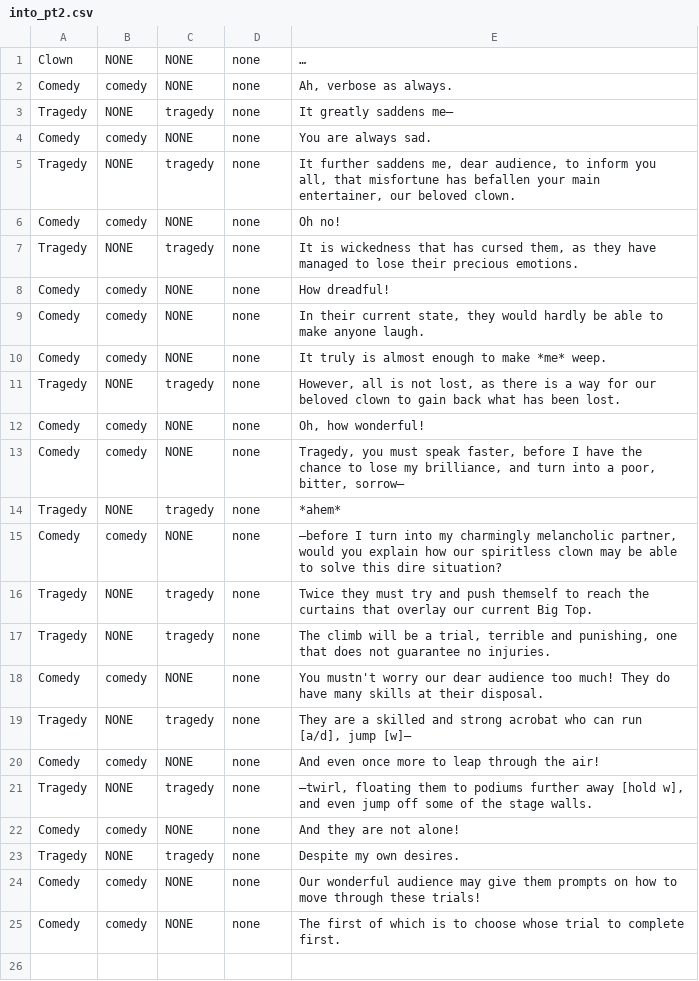
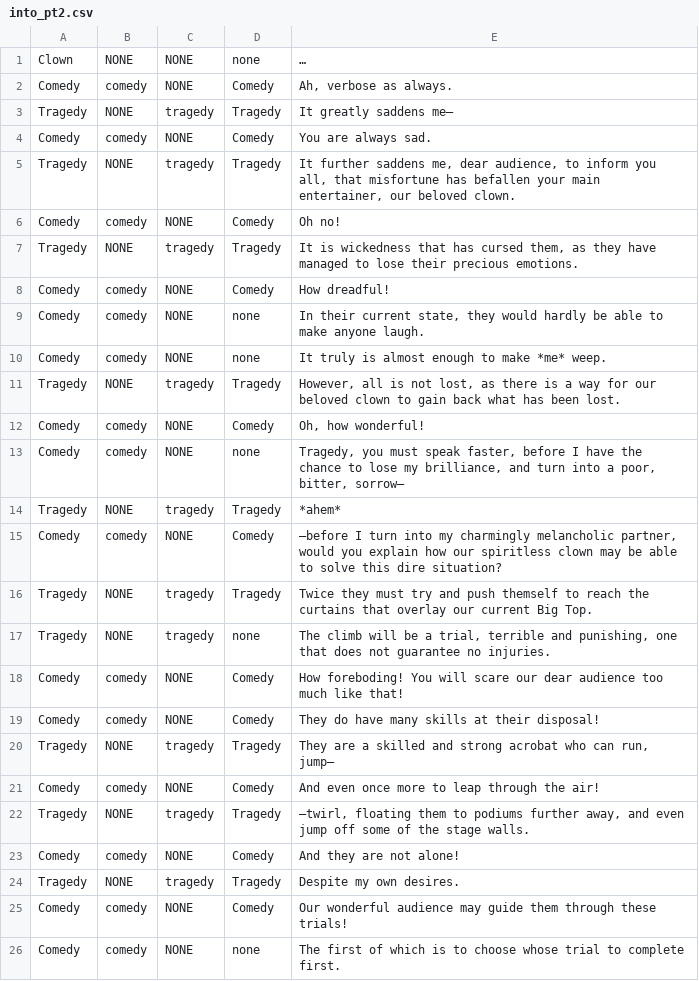
Before and after one commit to Jobless-Jesters/Celestial-Circus, a CSV file: Assets/dialogue system/csv files/into_pt2.csv, drawn as a sheet.

Commit message:
update intro dialogue

```diff
--- a/Assets/dialogue system/csv files/into_pt2.csv
+++ b/Assets/dialogue system/csv files/into_pt2.csv
@@ -1,25 +1,26 @@
 Clown,NONE,NONE,none,"…"
-Comedy,comedy,NONE,none,"Ah, verbose as always."
-Tragedy,NONE,tragedy,none,"It greatly saddens me–"
-Comedy,comedy,NONE,none,"You are always sad."
-Tragedy,NONE,tragedy,none,"It further saddens me, dear audience, to inform you all, that misfortune has befallen your main entertainer, our beloved clown."
-Comedy,comedy,NONE,none,"Oh no!"
-Tragedy,NONE,tragedy,none,"It is wickedness that has cursed them, as they have managed to lose their precious emotions."
-Comedy,comedy,NONE,none,"How dreadful!"
+Comedy,comedy,NONE,Comedy,"Ah, verbose as always."
+Tragedy,NONE,tragedy,Tragedy,"It greatly saddens me–"
+Comedy,comedy,NONE,Comedy,"You are always sad."
+Tragedy,NONE,tragedy,Tragedy,"It further saddens me, dear audience, to inform you all, that misfortune has befallen your main entertainer, our beloved clown."
+Comedy,comedy,NONE,Comedy,"Oh no!"
+Tragedy,NONE,tragedy,Tragedy,"It is wickedness that has cursed them, as they have managed to lose their precious emotions."
+Comedy,comedy,NONE,Comedy,"How dreadful!"
 Comedy,comedy,NONE,none,"In their current state, they would hardly be able to make anyone laugh."
 Comedy,comedy,NONE,none,"It truly is almost enough to make *me* weep."
-Tragedy,NONE,tragedy,none,"However, all is not lost, as there is a way for our beloved clown to gain back what has been lost."
-Comedy,comedy,NONE,none,"Oh, how wonderful!"
+Tragedy,NONE,tragedy,Tragedy,"However, all is not lost, as there is a way for our beloved clown to gain back what has been lost."
+Comedy,comedy,NONE,Comedy,"Oh, how wonderful!"
 Comedy,comedy,NONE,none,"Tragedy, you must speak faster, before I have the chance to lose my brilliance, and turn into a poor, bitter, sorrow–"
-Tragedy,NONE,tragedy,none,"*ahem*"
-Comedy,comedy,NONE,none,"–before I turn into my charmingly melancholic partner, would you explain how our spiritless clown may be able to solve this dire situation?"
-Tragedy,NONE,tragedy,none,"Twice they must try and push themself to reach the curtains that overlay our current Big Top."
+Tragedy,NONE,tragedy,Tragedy,"*ahem*"
+Comedy,comedy,NONE,Comedy,"–before I turn into my charmingly melancholic partner, would you explain how our spiritless clown may be able to solve this dire situation?"
+Tragedy,NONE,tragedy,Tragedy,"Twice they must try and push themself to reach the curtains that overlay our current Big Top."
 Tragedy,NONE,tragedy,none,"The climb will be a trial, terrible and punishing, one that does not guarantee no injuries."
-Comedy,comedy,NONE,none,"You mustn't worry our dear audience too much! They do have many skills at their disposal."
-Tragedy,NONE,tragedy,none,"They are a skilled and strong acrobat who can run [a/d], jump [w]–"
-Comedy,comedy,NONE,none,"And even once more to leap through the air!"
-Tragedy,NONE,tragedy,none,"–twirl, floating them to podiums further away [hold w], and even jump off some of the stage walls."
-Comedy,comedy,NONE,none,"And they are not alone!"
-Tragedy,NONE,tragedy,none,"Despite my own desires."
-Comedy,comedy,NONE,none,"Our wonderful audience may give them prompts on how to move through these trials!"
+Comedy,comedy,NONE,Comedy,"How foreboding! You will scare our dear audience too much like that!"
+Comedy,comedy,NONE,Comedy,"They do have many skills at their disposal!"
+Tragedy,NONE,tragedy,Tragedy,"They are a skilled and strong acrobat who can run, jump–"
+Comedy,comedy,NONE,Comedy,"And even once more to leap through the air!"
+Tragedy,NONE,tragedy,Tragedy,"–twirl, floating them to podiums further away, and even jump off some of the stage walls."
+Comedy,comedy,NONE,Comedy,"And they are not alone!"
+Tragedy,NONE,tragedy,Tragedy,"Despite my own desires."
+Comedy,comedy,NONE,Comedy,"Our wonderful audience may guide them through these trials!"
 Comedy,comedy,NONE,none,"The first of which is to choose whose trial to complete first."
```
Also changed, not shown: Assets/dialogue system/csv files/intro_pt1.csv.
